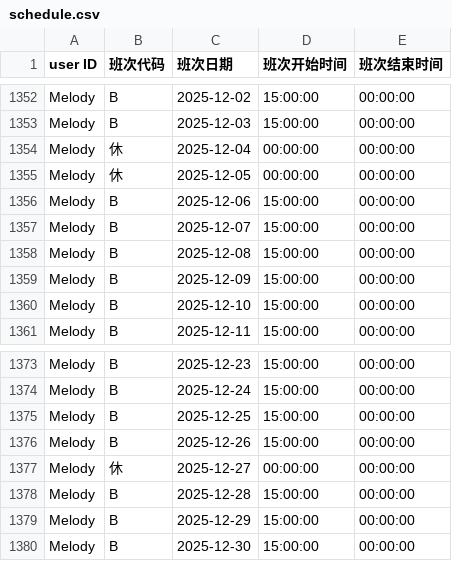
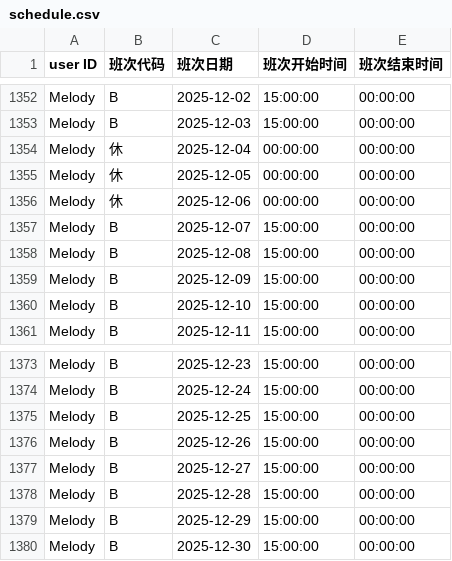
Before and after one commit to honrg/employee-schedule, a CSV file: schedule.csv, drawn as a sheet; only a part is shown, gaps mark what is left out; the diff covers the shown part only.

```diff
--- a/schedule.csv
+++ b/schedule.csv
@@ -1355,3 +1355,3 @@ Melody,休,2025-12-04,00:00:00,00:00:00
 Melody,休,2025-12-05,00:00:00,00:00:00
-Melody,B,2025-12-06,15:00:00,00:00:00
+Melody,休,2025-12-06,00:00:00,00:00:00
 Melody,B,2025-12-07,15:00:00,00:00:00
@@ -1376,3 +1376,3 @@ Melody,B,2025-12-25,15:00:00,00:00:00
 Melody,B,2025-12-26,15:00:00,00:00:00
-Melody,休,2025-12-27,00:00:00,00:00:00
+Melody,B,2025-12-27,15:00:00,00:00:00
 Melody,B,2025-12-28,15:00:00,00:00:00
```
Also changed, not shown: 1 added row, 1 removed row and 19 edited cells elsewhere in this file.
